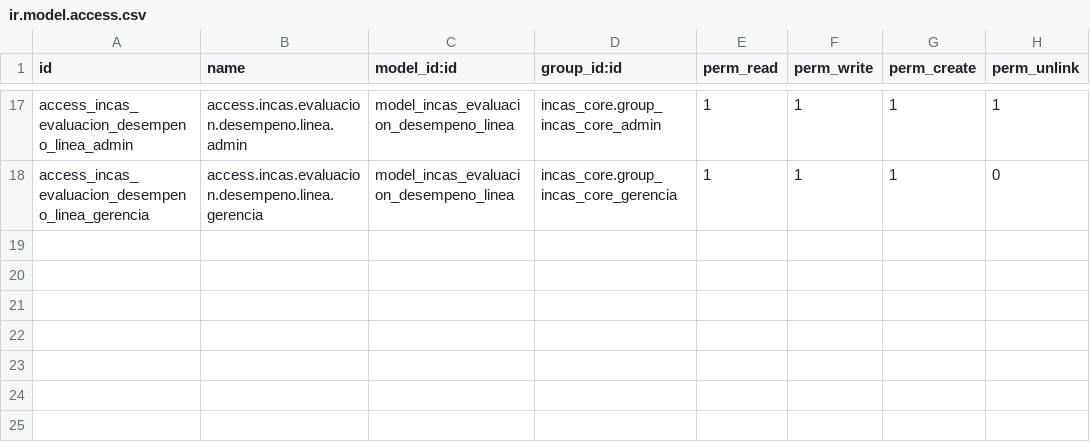
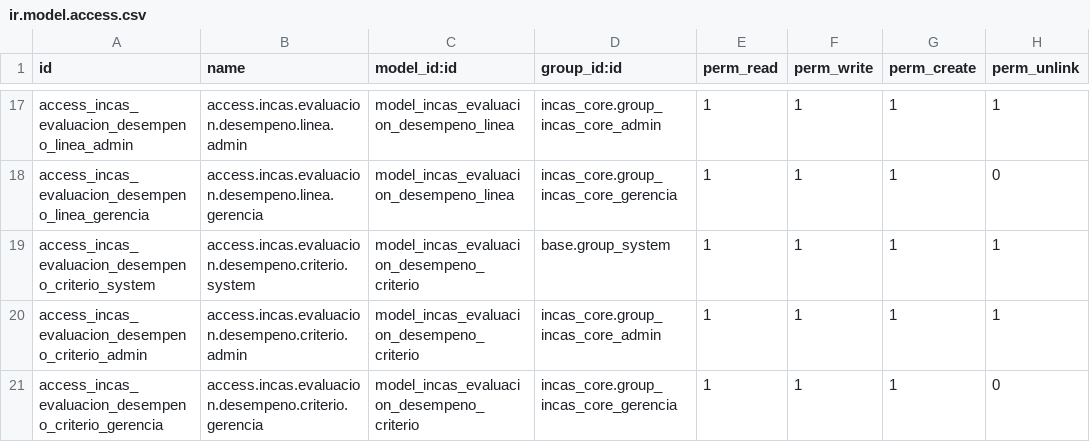
Before and after one commit to xfibben/Inca-s-Paradise, a CSV file: odoo/addons/incas_rrhh/security/ir.model.access.csv, drawn as a sheet; only a part is shown, gaps mark what is left out.

```diff
--- a/odoo/addons/incas_rrhh/security/ir.model.access.csv
+++ b/odoo/addons/incas_rrhh/security/ir.model.access.csv
@@ -18 +18,4 @@ access_incas_evaluacion_desempeno_linea_admin,access.incas.evaluacion.desempeno.
 access_incas_evaluacion_desempeno_linea_gerencia,access.incas.evaluacion.desempeno.linea.gerencia,model_incas_evaluacion_desempeno_linea,incas_core.group_incas_core_gerencia,1,1,1,0
+access_incas_evaluacion_desempeno_criterio_system,access.incas.evaluacion.desempeno.criterio.system,model_incas_evaluacion_desempeno_criterio,base.group_system,1,1,1,1
+access_incas_evaluacion_desempeno_criterio_admin,access.incas.evaluacion.desempeno.criterio.admin,model_incas_evaluacion_desempeno_criterio,incas_core.group_incas_core_admin,1,1,1,1
+access_incas_evaluacion_desempeno_criterio_gerencia,access.incas.evaluacion.desempeno.criterio.gerencia,model_incas_evaluacion_desempeno_criterio,incas_core.group_incas_core_gerencia,1,1,1,0
```
Also changed, not shown: odoo/addons/incas_reservas/security/ir.model.access.csv, 12 other files.
